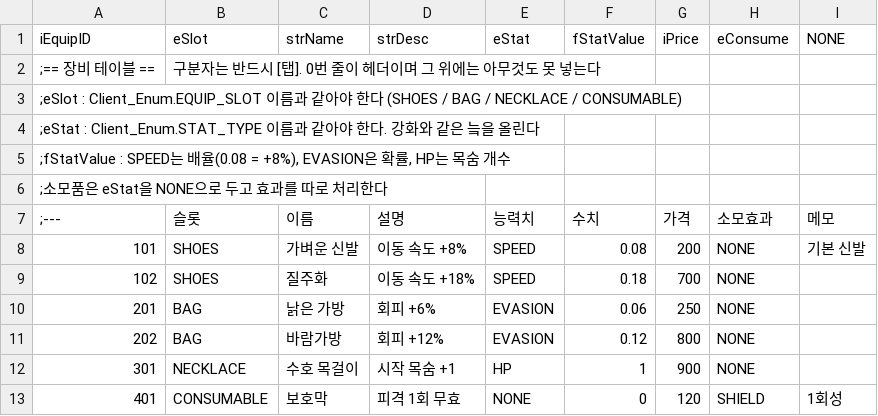
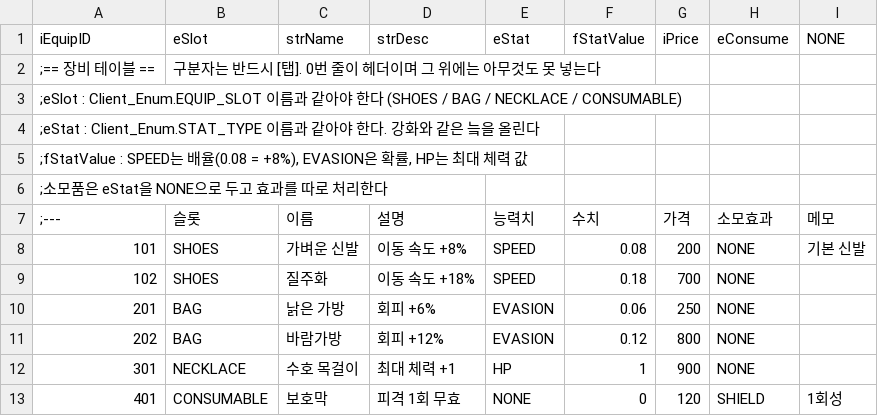
Before and after one commit to LimBellHoon/Project_LandGrab, a CSV file: Assets/Data/EquipInfo.csv, drawn as a sheet.

```diff
--- a/Assets/Data/EquipInfo.csv
+++ b/Assets/Data/EquipInfo.csv
@@ -4,3 +4,3 @@
 ;eStat : Client_Enum.STAT_TYPE 이름과 같아야 한다. 강화와 같은 늨을 올린다
-;fStatValue : SPEED는 배율(0.08 = +8%), EVASION은 확률, HP는 목숨 개수
+;fStatValue : SPEED는 배율(0.08 = +8%), EVASION은 확률, HP는 최대 체력 값
 ;소모품은 eStat을 NONE으로 두고 효과를 따로 처리한다
@@ -11,3 +11,3 @@
 202	BAG	바람가방	회피 +12%	EVASION	0.12	800	NONE	
-301	NECKLACE	수호 목걸이	시작 목숨 +1	HP	1	900	NONE	
+301	NECKLACE	수호 목걸이	최대 체력 +1	HP	1	900	NONE	
 401	CONSUMABLE	보호막	피격 1회 무효	NONE	0	120	SHIELD	1회성
```
Also changed, not shown: Assets/Data/MapInfo.csv, Assets/Data/UpgradeInfo.csv, 9 other files.
